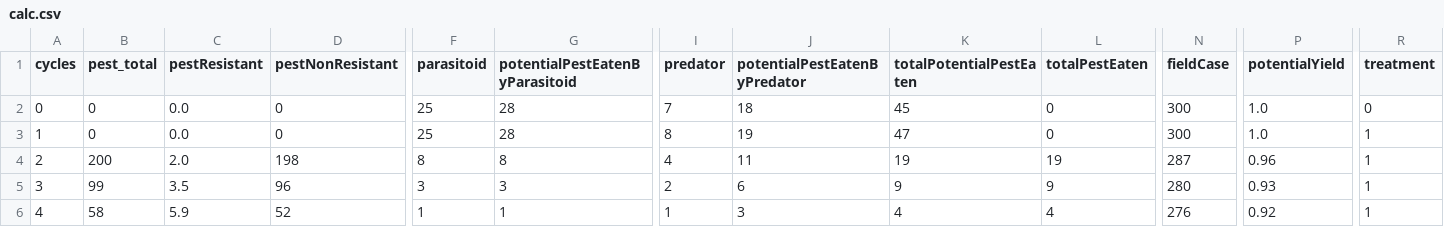
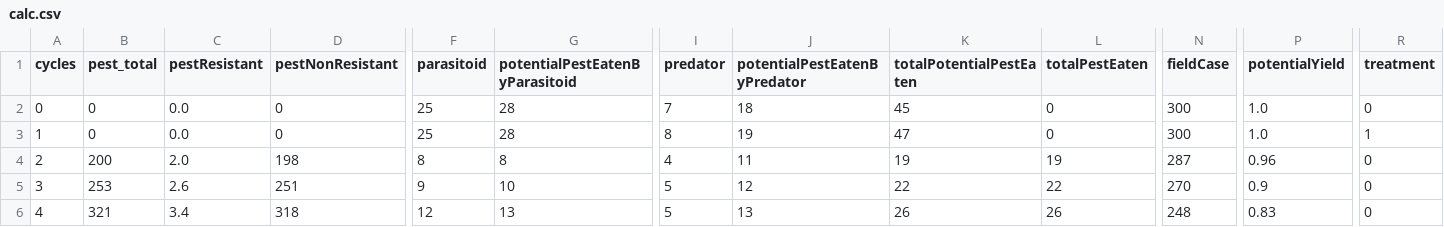
Before and after one commit to RattanakSeth/pest_hunting_game, a CSV file: results/calc.csv, drawn as a sheet; only a part is shown, gaps mark what is left out; the diff covers the shown part only; the diff names each change by its address in the sheet, - before the commit and + after, or states it on an @@ line.

```diff
--- a/results/calc.csv
+++ b/results/calc.csv
-R4:R6 (treatment): 1
+R4:R6 (treatment): 0
-B5 (pest_total): 99
+B5 (pest_total): 253
-C5 (pestResistant): 3.5
+C5 (pestResistant): 2.6
-D5 (pestNonResistant): 96
+D5 (pestNonResistant): 251
-F5 (parasitoid): 3
+F5 (parasitoid): 9
-G5 (potentialPestEatenByParasitoid): 3
+G5 (potentialPestEatenByParasitoid): 10
-I5 (predator): 2
+I5 (predator): 5
-J5 (potentialPestEatenByPredator): 6
+J5 (potentialPestEatenByPredator): 12
-K5 (totalPotentialPestEaten): 9
+K5 (totalPotentialPestEaten): 22
-L5 (totalPestEaten): 9
+L5 (totalPestEaten): 22
-N5 (fieldCase): 280
+N5 (fieldCase): 270
-P5 (potentialYield): 0.93
+P5 (potentialYield): 0.9
-B6 (pest_total): 58
+B6 (pest_total): 321
-C6 (pestResistant): 5.9
+C6 (pestResistant): 3.4
-D6 (pestNonResistant): 52
+D6 (pestNonResistant): 318
-F6 (parasitoid): 1
+F6 (parasitoid): 12
-G6 (potentialPestEatenByParasitoid): 1
+G6 (potentialPestEatenByParasitoid): 13
-I6 (predator): 1
+I6 (predator): 5
-J6 (potentialPestEatenByPredator): 3
+J6 (potentialPestEatenByPredator): 13
-K6 (totalPotentialPestEaten): 4
+K6 (totalPotentialPestEaten): 26
-L6 (totalPestEaten): 4
+L6 (totalPestEaten): 26
-N6 (fieldCase): 276
+N6 (fieldCase): 248
-P6 (potentialYield): 0.92
+P6 (potentialYield): 0.83
```
Also changed, not shown: 141 edited cells elsewhere in this file, 5 other files.
